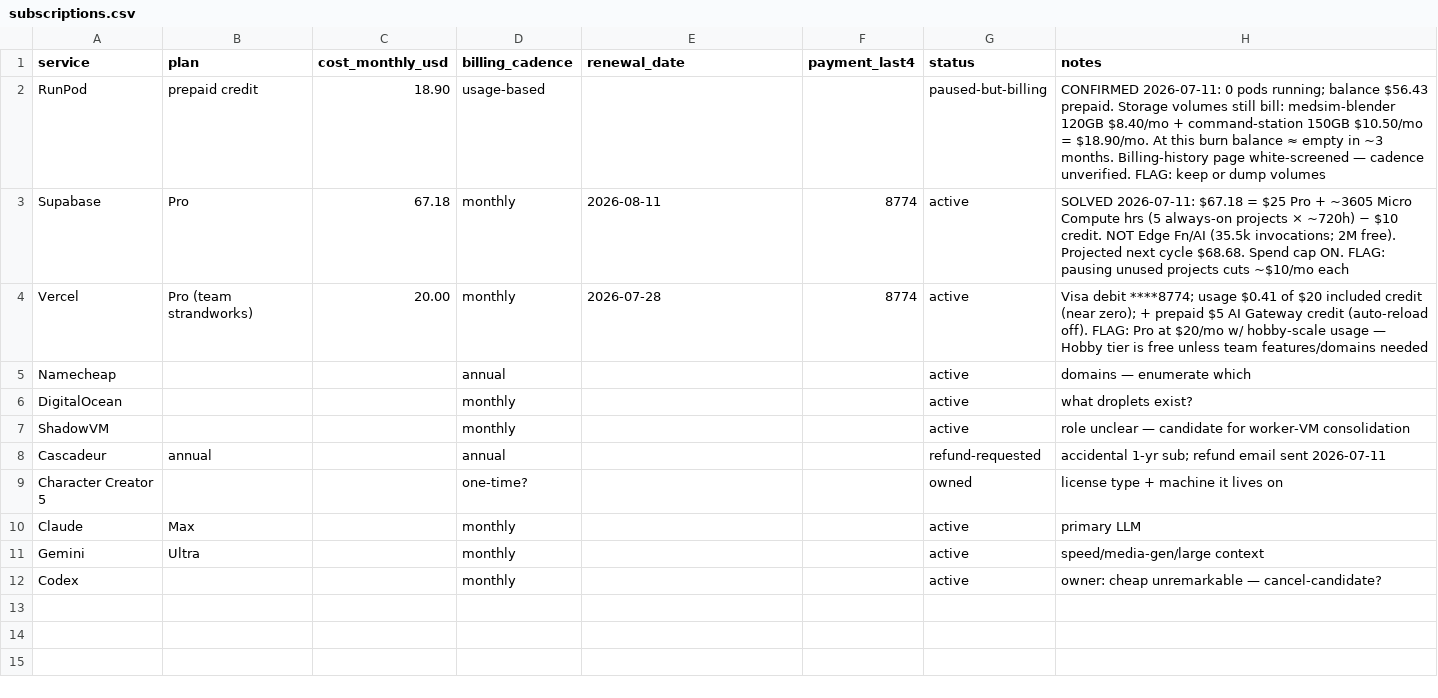
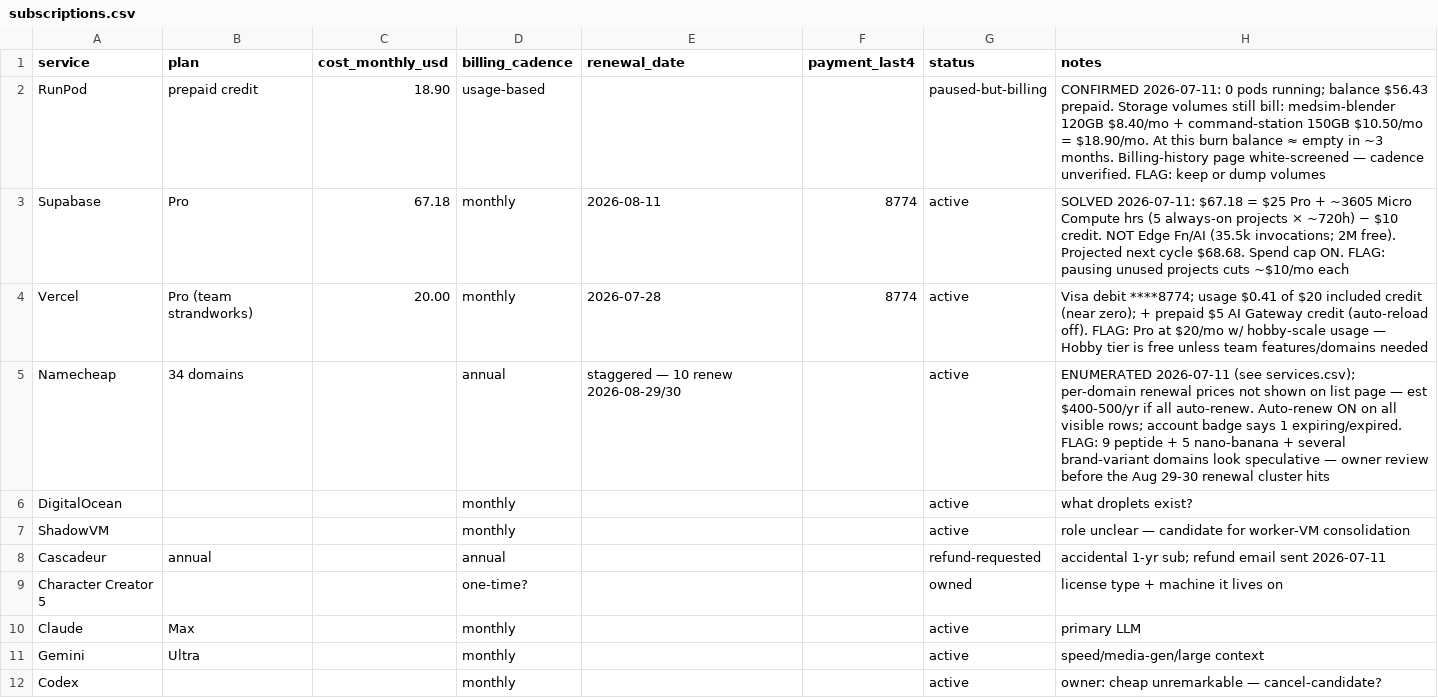
Before and after one commit to StrandWorksAutomations/strandworks-ops, a CSV file: registers/subscriptions.csv, drawn as a sheet.

```diff
--- a/registers/subscriptions.csv
+++ b/registers/subscriptions.csv
@@ -4,3 +4,3 @@ Supabase,Pro,67.18,monthly,2026-08-11,8774,active,SOLVED 2026-07-11: $67.18 = $2
 Vercel,Pro (team strandworks),20.00,monthly,2026-07-28,8774,active,Visa debit ****8774; usage $0.41 of $20 included credit (near zero); + prepaid $5 AI Gateway credit (auto-reload off). FLAG: Pro at $20/mo w/ hobby-scale usage — Hobby tier is free unless team features/domains needed
-Namecheap,,,annual,,,active,domains — enumerate which
+Namecheap,34 domains,,annual,staggered — 10 renew 2026-08-29/30,,active,ENUMERATED 2026-07-11 (see services.csv); per-domain renewal prices not shown on list page — est $400-500/yr if all auto-renew. Auto-renew ON on all visible rows; account badge says 1 expiring/expired. FLAG: 9 peptide + 5 nano-banana + several brand-variant domains look speculative — owner review before the Aug 29-30 renewal cluster hits
 DigitalOcean,,,monthly,,,active,what droplets exist?
```
Also changed, not shown: registers/services.csv.
